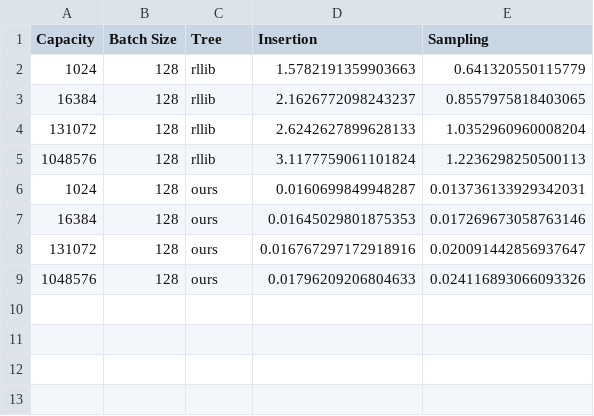
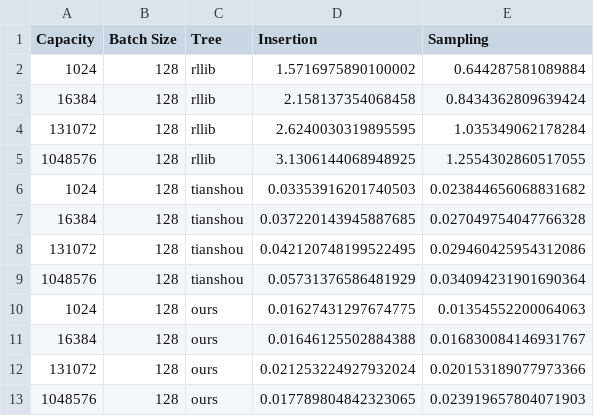
Before and after one commit to vermouth1992/hipc21, a CSV file: binding/sumtree_library_com.csv, drawn as a sheet.

Commit message:
update

```diff
--- a/binding/sumtree_library_com.csv
+++ b/binding/sumtree_library_com.csv
@@ -1,9 +1,13 @@
 Capacity,Batch Size,Tree,Insertion,Sampling
-1024,128,rllib,1.5782191359903663,0.641320550115779
-16384,128,rllib,2.1626772098243237,0.8557975818403065
-131072,128,rllib,2.6242627899628133,1.0352960960008204
-1048576,128,rllib,3.1177759061101824,1.2236298250500113
-1024,128,ours,0.0160699849948287,0.013736133929342031
-16384,128,ours,0.01645029801875353,0.017269673058763146
-131072,128,ours,0.016767297172918916,0.020091442856937647
-1048576,128,ours,0.01796209206804633,0.024116893066093326
+1024,128,rllib,1.5716975890100002,0.644287581089884
+16384,128,rllib,2.158137354068458,0.8434362809639424
+131072,128,rllib,2.6240030319895595,1.035349062178284
+1048576,128,rllib,3.1306144068948925,1.2554302860517055
+1024,128,tianshou,0.03353916201740503,0.023844656068831682
+16384,128,tianshou,0.037220143945887685,0.027049754047766328
+131072,128,tianshou,0.042120748199522495,0.029460425954312086
+1048576,128,tianshou,0.05731376586481929,0.034094231901690364
+1024,128,ours,0.01627431297674775,0.01354552200064063
+16384,128,ours,0.01646125502884388,0.016830084146931767
+131072,128,ours,0.021253224927932024,0.020153189077973366
+1048576,128,ours,0.017789804842323065,0.023919657804071903
```
